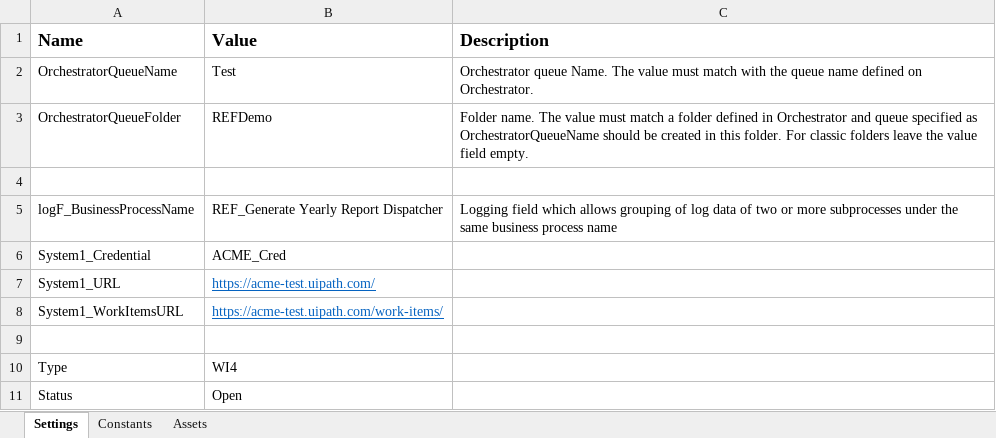
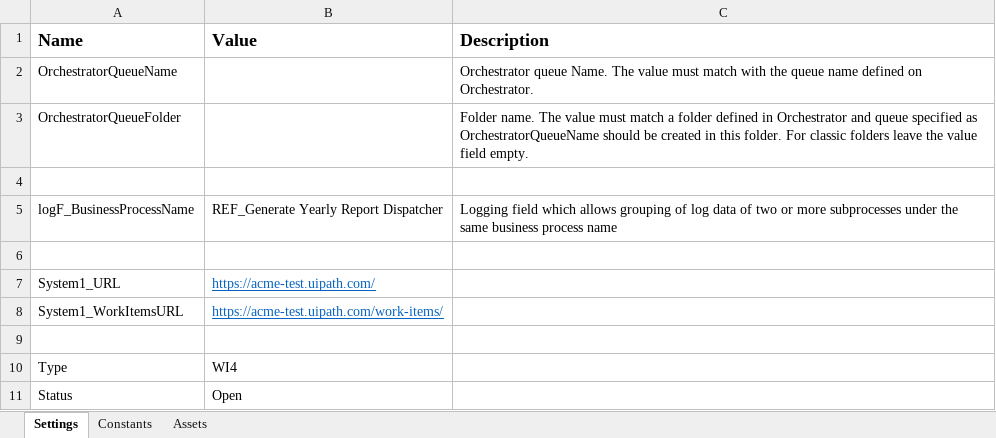
Before and after one commit to MuhannadAjm/REF_Generate-Yearly-Report-Dispatcher, an Excel workbook: Data/Config.xlsx, sheet Settings, drawn as a sheet; values as stored, in another font and other column widths than the file's, no borders; the diff names each change by its address in the sheet, - before the commit and + after, or states it on an @@ line.

Commit message:
edit Config

```diff
--- a/Data/Config.xlsx (sheet Settings)
+++ b/Data/Config.xlsx (sheet Settings)
-B2 (Value): Test
+B2 (Value): (empty)
-B3 (Value): REFDemo
+B3 (Value): (empty)
-row 6: System1_Credential | ACME_Cred
+row 6: (empty)
```
